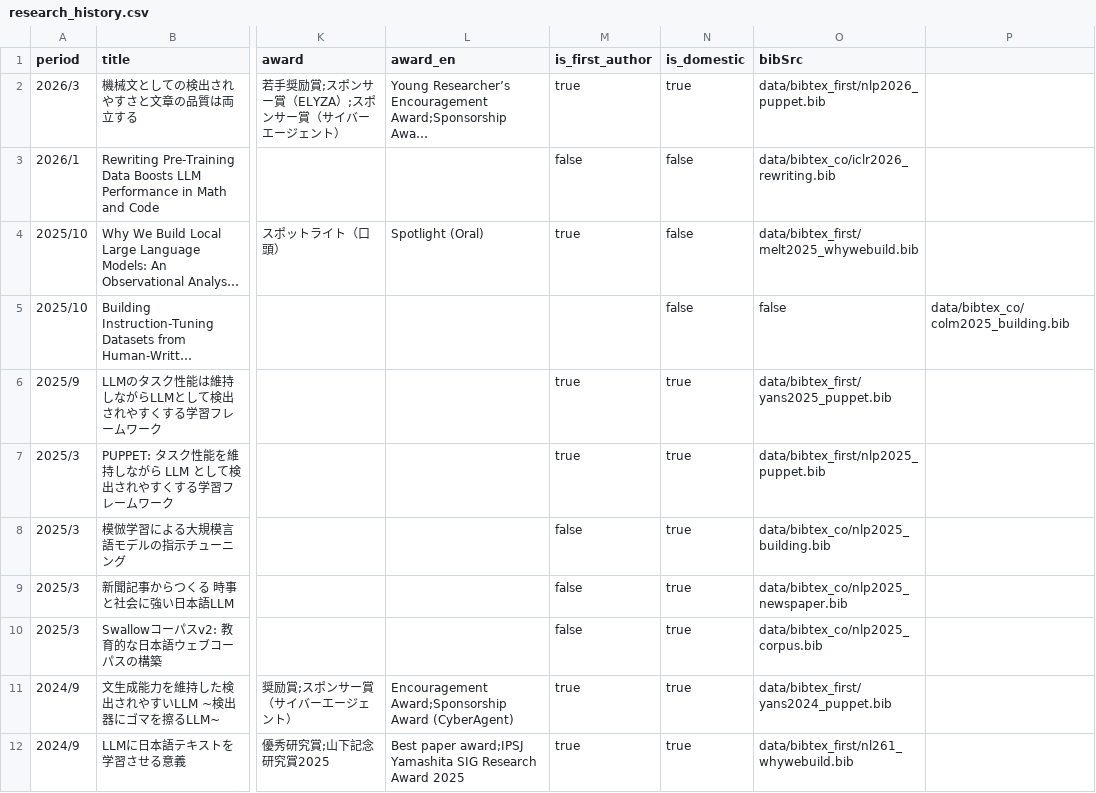
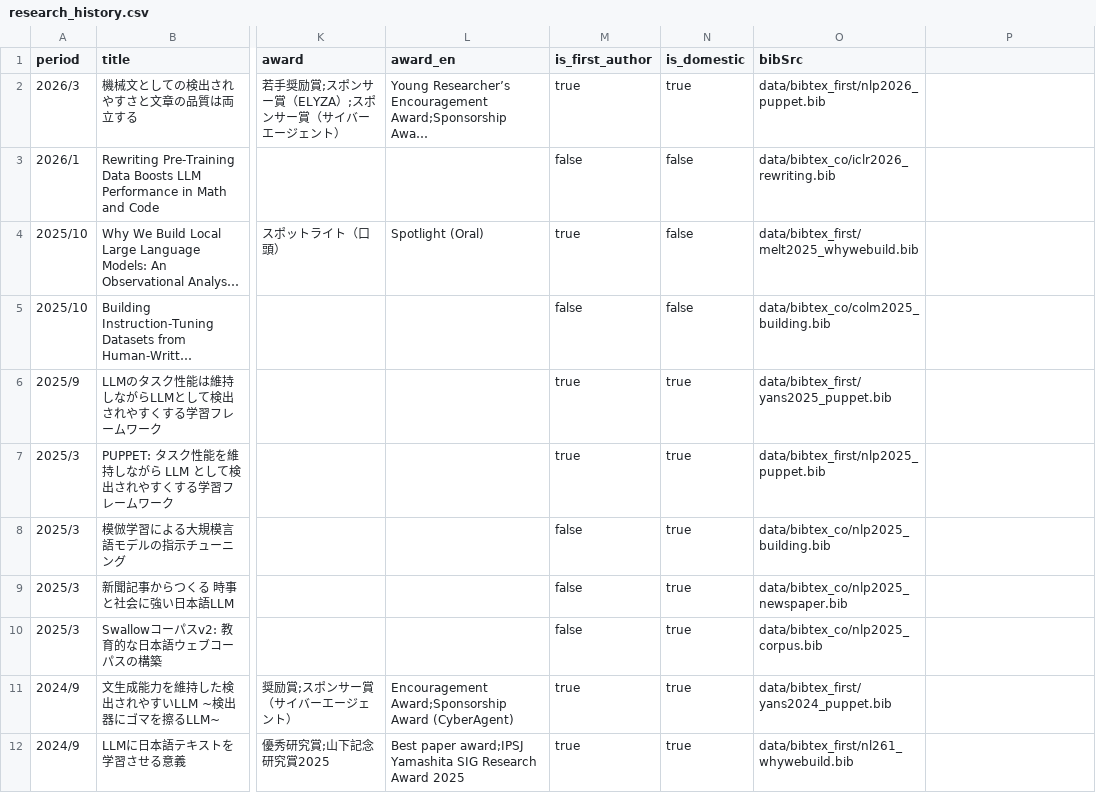
Before and after one commit to pakapaka333/pakapaka333.github.io, a CSV file: data/research_history.csv, drawn as a sheet; only a part is shown, gaps mark what is left out; long unchanged cells end in …; the diff names each change by its address in the sheet, - before the commit and + after, or states it on an @@ line.

```diff
--- a/data/research_history.csv
+++ b/data/research_history.csv
-M5 (is_first_author): (empty)
+M5 (is_first_author): false
-O5 (bibSrc): false
+O5 (bibSrc): data/bibtex_co/colm2025_building.bib
-P5: data/bibtex_co/colm2025_building.bib
+P5: (empty)
```
Also changed, not shown: data/skills.csv, 11 other files.
